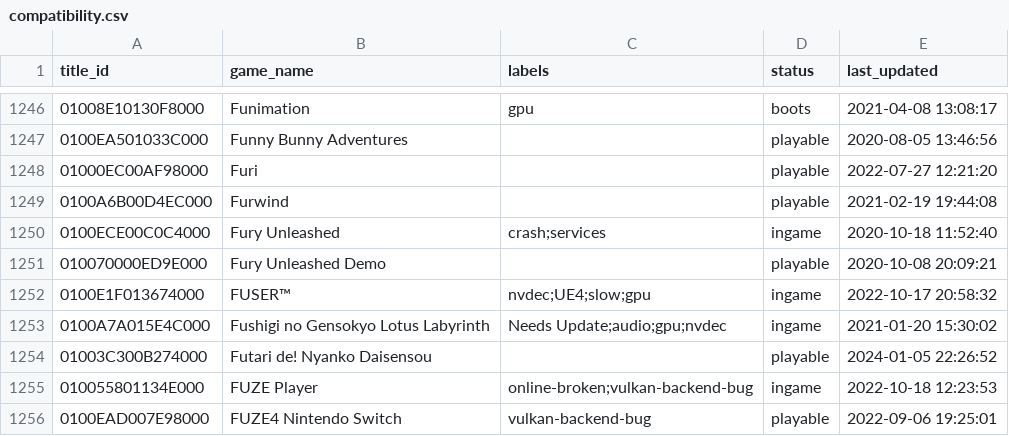
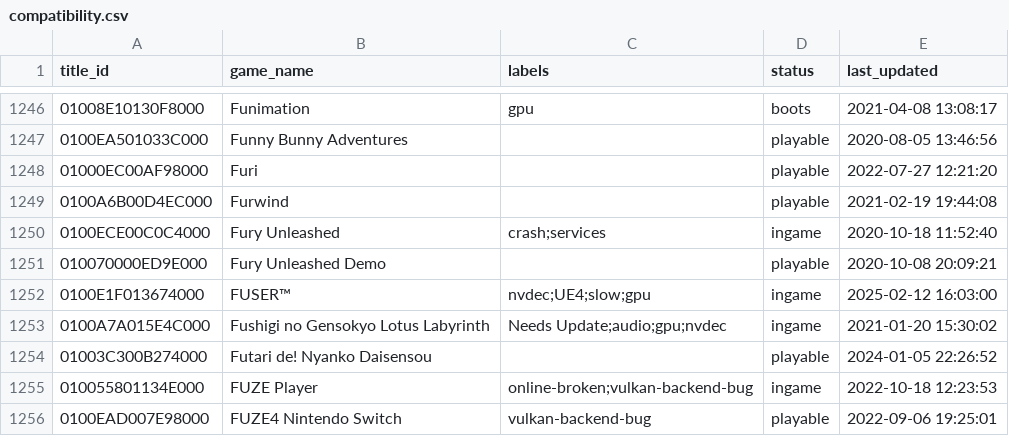
Before and after one commit to GRID0-net/GRID0-ryujinx, a CSV file: docs/compatibility.csv, drawn as a sheet; only a part is shown, gaps mark what is left out.

Commit message:
docs: compat: [ci skip] forgot to update time for FUSER

```diff
--- a/docs/compatibility.csv
+++ b/docs/compatibility.csv
@@ -1251,3 +1251,3 @@
 010070000ED9E000,"Fury Unleashed Demo",,playable,2020-10-08 20:09:21
-0100E1F013674000,"FUSER™",nvdec;UE4;slow;gpu,ingame,2022-10-17 20:58:32
+0100E1F013674000,"FUSER™",nvdec;UE4;slow;gpu,ingame,2025-02-12 16:03:00
 0100A7A015E4C000,"Fushigi no Gensokyo Lotus Labyrinth",Needs Update;audio;gpu;nvdec,ingame,2021-01-20 15:30:02
```
